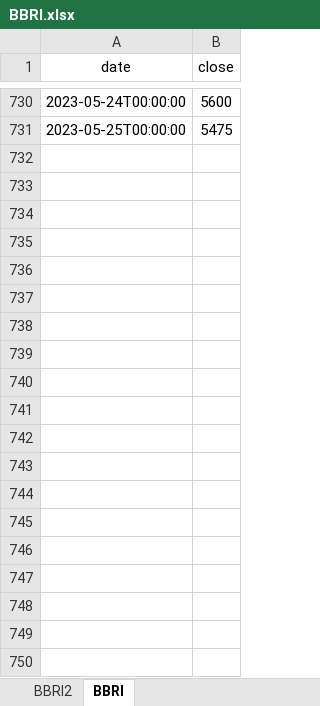
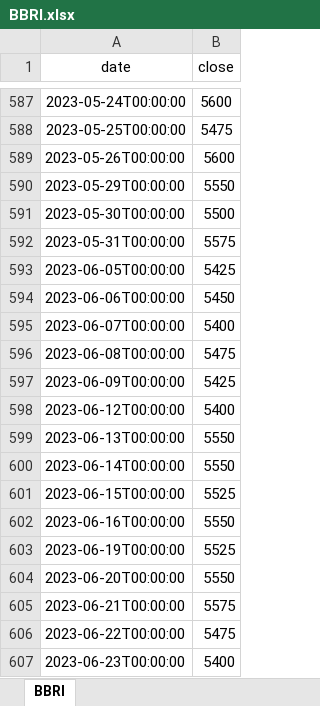
Before and after one commit to BariqPribadi/Aplikasi-Prakiraan-Saham-BBRI, an Excel workbook: BBRI.xlsx, sheet BBRI, drawn as a sheet; only a part is shown, gaps mark what is left out; values as stored, in another font and other column widths than the file's, no borders; the diff covers the shown part only; the diff names each change by its address in the sheet, - before the commit and + after, or states it on an @@ line.

```diff
--- a/BBRI.xlsx (sheet BBRI)
+++ b/BBRI.xlsx (sheet BBRI)
-sheet tab: BBRI2
+row 589: 2023-05-26T00:00:00 | 5600
+row 590: 2023-05-29T00:00:00 | 5550
+row 591: 2023-05-30T00:00:00 | 5500
+row 592: 2023-05-31T00:00:00 | 5575
+row 593: 2023-06-05T00:00:00 | 5425
+row 594: 2023-06-06T00:00:00 | 5450
+row 595: 2023-06-07T00:00:00 | 5400
+row 596: 2023-06-08T00:00:00 | 5475
+row 597: 2023-06-09T00:00:00 | 5425
+row 598: 2023-06-12T00:00:00 | 5400
+row 599: 2023-06-13T00:00:00 | 5550
+row 600: 2023-06-14T00:00:00 | 5550
+row 601: 2023-06-15T00:00:00 | 5525
+row 602: 2023-06-16T00:00:00 | 5550
+row 603: 2023-06-19T00:00:00 | 5525
+row 604: 2023-06-20T00:00:00 | 5550
+row 605: 2023-06-21T00:00:00 | 5575
+row 606: 2023-06-22T00:00:00 | 5475
+row 607: 2023-06-23T00:00:00 | 5400
```
Also changed, not shown: 77 added rows and 143 removed rows elsewhere in this sheet, 4 other files.
